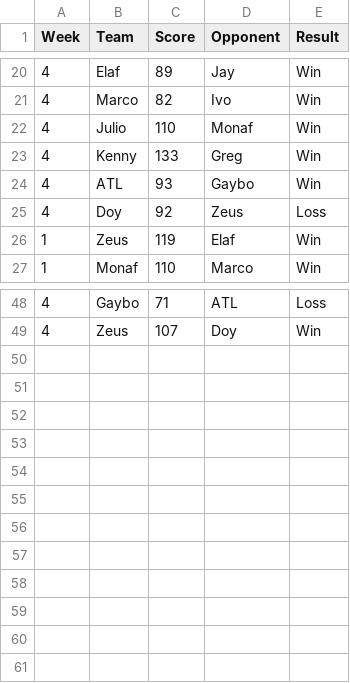
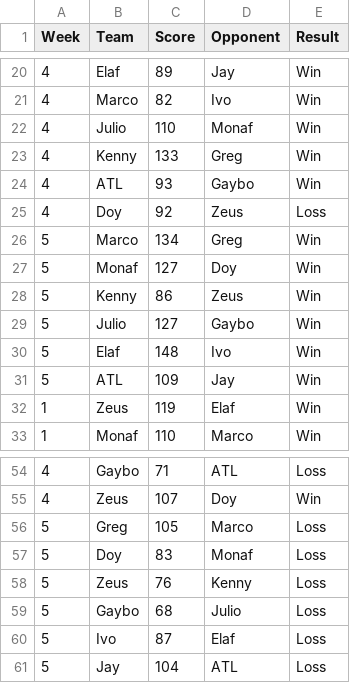
Before and after one commit to EElkadi/fantasyfootballdashboard, a CSV file: data/teams_data.csv, drawn as a sheet; only a part is shown, gaps mark what is left out.

```diff
--- a/data/teams_data.csv
+++ b/data/teams_data.csv
@@ -25,2 +25,8 @@ Week,Team,Score,Opponent,Result
 4,Doy,92,Zeus,Loss
+5,Marco,134,Greg,Win
+5,Monaf,127,Doy,Win
+5,Kenny,86,Zeus,Win
+5,Julio,127,Gaybo,Win
+5,Elaf,148,Ivo,Win
+5,ATL,109,Jay,Win
 1,Zeus,119,Elaf,Win
@@ -49 +55,7 @@ Week,Team,Score,Opponent,Result
 4,Zeus,107,Doy,Win
+5,Greg,105,Marco,Loss
+5,Doy,83,Monaf,Loss
+5,Zeus,76,Kenny,Loss
+5,Gaybo,68,Julio,Loss
+5,Ivo,87,Elaf,Loss
+5,Jay,104,ATL,Loss
```
Also changed, not shown: data/players_data.csv, data/standings_data.csv.
